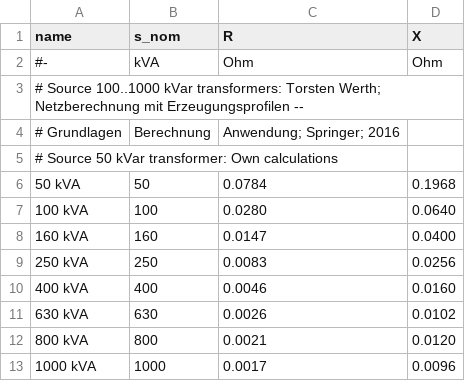
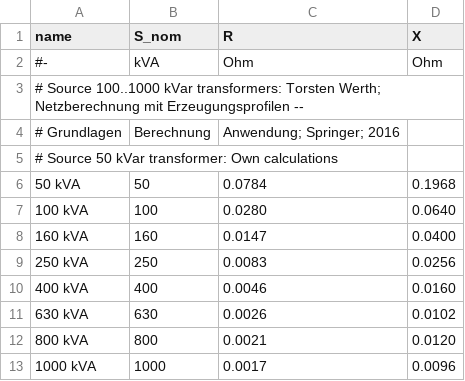
Before and after one commit to openego/eDisGo, a CSV file: edisgo/equipment/equipment-parameters_LV_transformers.csv, drawn as a sheet.

```diff
--- a/edisgo/equipment/equipment-parameters_LV_transformers.csv
+++ b/edisgo/equipment/equipment-parameters_LV_transformers.csv
@@ -1,2 +1,2 @@
-name,s_nom,R,X
+name,S_nom,R,X
 #-,kVA,Ohm,Ohm
```
Also changed, not shown: 5 other files.
